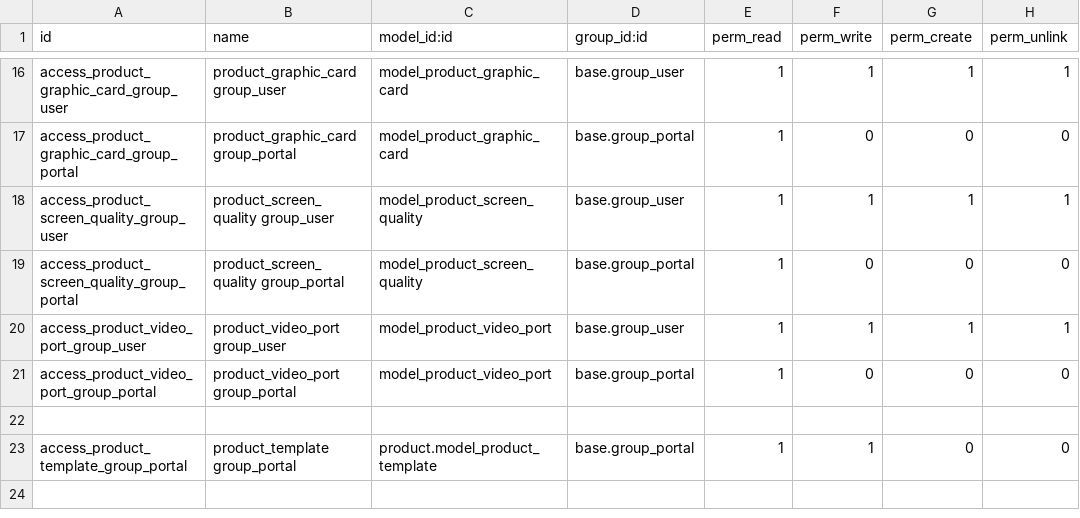
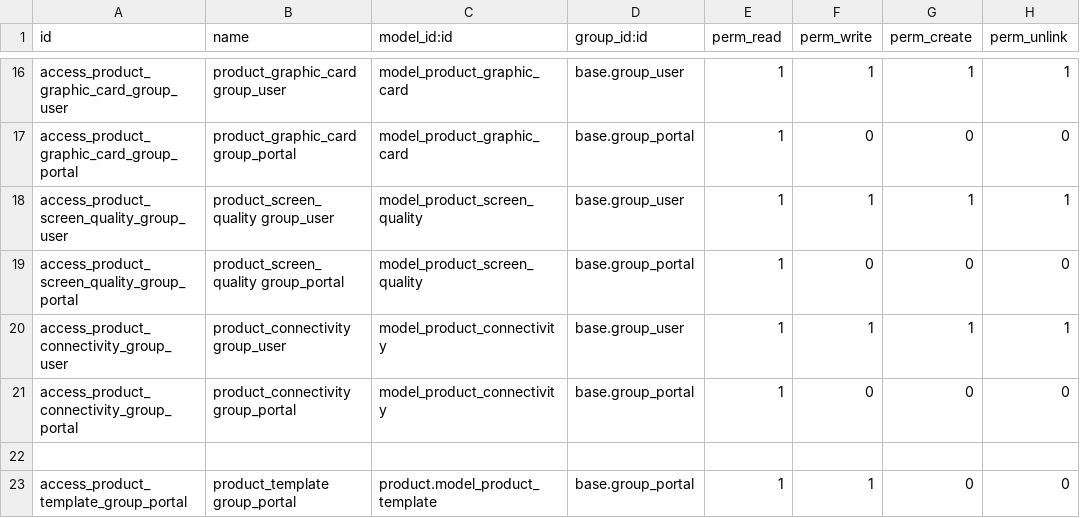
Before and after one commit to krafterio/pyper, a CSV file: pyper_product_extend_features_it/security/ir.model.access.csv, drawn as a sheet; only a part is shown, gaps mark what is left out.

Commit message:
[ADD] Change product_video_ports by product_connecivity and translation

```diff
--- a/pyper_product_extend_features_it/security/ir.model.access.csv
+++ b/pyper_product_extend_features_it/security/ir.model.access.csv
@@ -19,4 +19,4 @@ access_product_screen_quality_group_user,product_screen_quality group_user,model
 access_product_screen_quality_group_portal,product_screen_quality group_portal,model_product_screen_quality,base.group_portal,1,0,0,0
-access_product_video_port_group_user,product_video_port group_user,model_product_video_port,base.group_user,1,1,1,1
-access_product_video_port_group_portal,product_video_port group_portal,model_product_video_port,base.group_portal,1,0,0,0
+access_product_connectivity_group_user,product_connectivity group_user,model_product_connectivity,base.group_user,1,1,1,1
+access_product_connectivity_group_portal,product_connectivity group_portal,model_product_connectivity,base.group_portal,1,0,0,0
 
```
Also changed, not shown: 5 other files.
